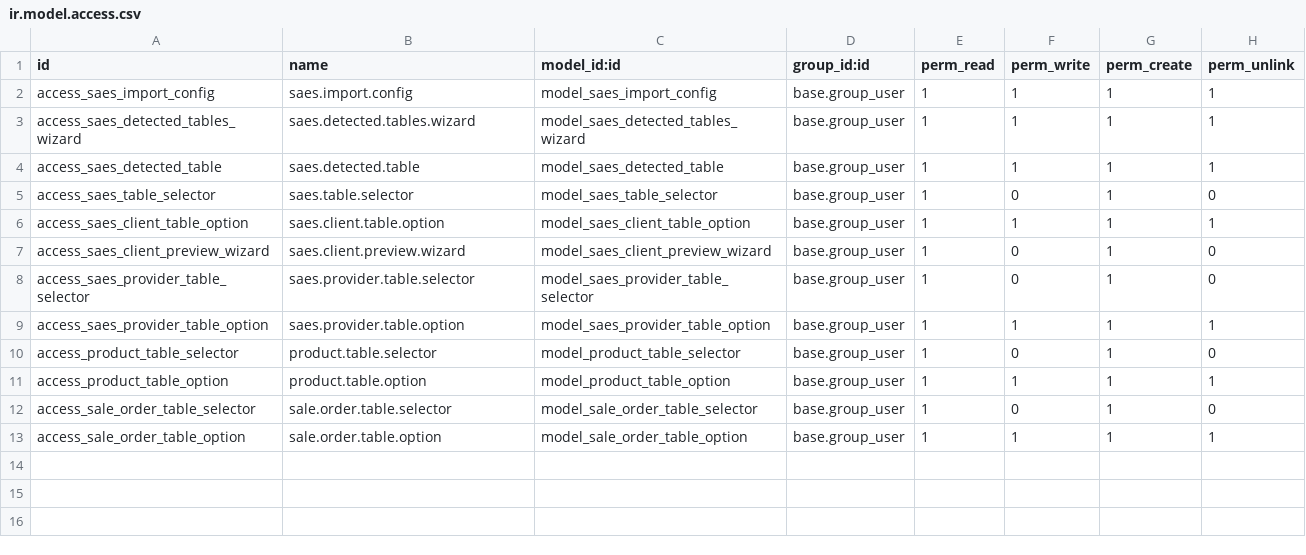
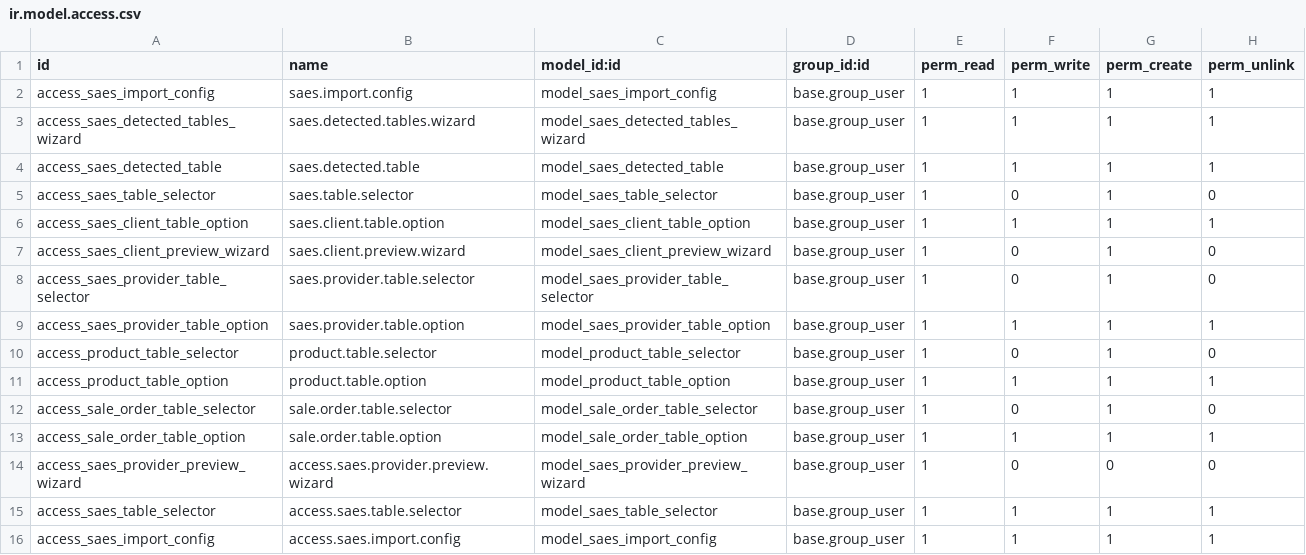
Before and after one commit to Dayloc/Mis_Modulos_Odoo, a CSV file: saes_import/security/ir.model.access.csv, drawn as a sheet.

```diff
--- a/saes_import/security/ir.model.access.csv
+++ b/saes_import/security/ir.model.access.csv
@@ -13 +13,4 @@ access_sale_order_table_selector,sale.order.table.selector,model_sale_order_tabl
 access_sale_order_table_option,sale.order.table.option,model_sale_order_table_option,base.group_user,1,1,1,1
+access_saes_provider_preview_wizard,access.saes.provider.preview.wizard,model_saes_provider_preview_wizard,base.group_user,1,0,0,0
+access_saes_table_selector,access.saes.table.selector,model_saes_table_selector,base.group_user,1,1,1,1
+access_saes_import_config,access.saes.import.config,model_saes_import_config,base.group_user,1,1,1,1
```
Also changed, not shown: 18 other files.
